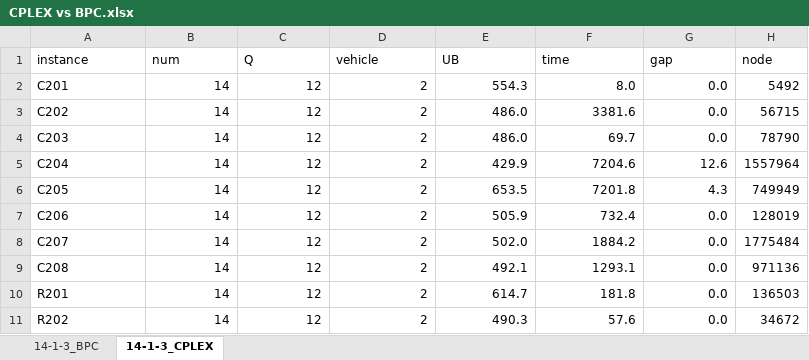
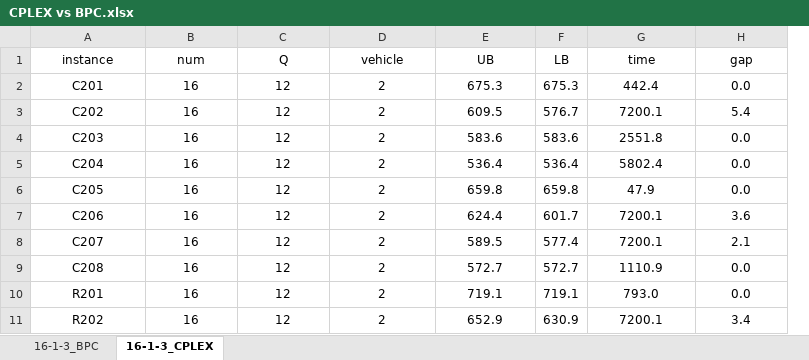
Before and after one commit to for-lab/MTVRPTW-MSM, an Excel workbook: CPLEX vs BPC.xlsx, sheet 16-1-3_CPLEX, drawn as a sheet; only a part is shown; values as stored, in another font and other column widths than the file's, no borders; removed rows and columns are numbered as before the commit, all else as after; the diff covers the shown part only; the diff names each change by its address in the sheet, - before the commit and + after, or states it on an @@ line.

```diff
--- a/CPLEX vs BPC.xlsx (sheet 16-1-3_CPLEX)
+++ b/CPLEX vs BPC.xlsx (sheet 16-1-3_CPLEX)
-sheet tab: 14-1-3_BPC
+sheet tab: 16-1-3_BPC
-sheet tab: 14-1-3_CPLEX
+sheet tab: 16-1-3_CPLEX
+column F (LB), rows 2-11: 675.3 | 576.7 | 583.6 | 536.4 | 659.8 | 601.7 | 577.4 | 572.7 | 719.1 | 630.9
-column H (node), rows 2-11: 5492 | 56715 | 78790 | 1557964 | 749949 | 128019 | 1775484 | 971136 | 136503 | 34672
-A1:E1 alignment: left
+A1:E1 alignment: center
-G1:H1 alignment: left
+G1:H1 alignment: center
-A2:A11 alignment: left
+A2:A11 alignment: center
-B2:B11 (num): 14
+B2:B11 (num): 16
-B2:E11 alignment: right
+B2:E11 alignment: center
-E2 (UB): 554.3
+E2 (UB): 675.3
-G2 (time): 8.0
+G2 (time): 442.4
-G2:H11 alignment: right
+G2:H11 alignment: center
-E3 (UB): 486.0
+E3 (UB): 609.5
-G3 (time): 3381.6
+G3 (time): 7200.1
-H3 (gap): 0.0
+H3 (gap): 5.4
-E4 (UB): 486.0
+E4 (UB): 583.6
-G4 (time): 69.7
+G4 (time): 2551.8
-E5 (UB): 429.9
+E5 (UB): 536.4
-G5 (time): 7204.6
+G5 (time): 5802.4
-H5 (gap): 12.6
+H5 (gap): 0.0
-E6 (UB): 653.5
+E6 (UB): 659.8
-G6 (time): 7201.8
+G6 (time): 47.9
-H6 (gap): 4.3
+H6 (gap): 0.0
-E7 (UB): 505.9
+E7 (UB): 624.4
-G7 (time): 732.4
+G7 (time): 7200.1
-H7 (gap): 0.0
+H7 (gap): 3.6
-E8 (UB): 502.0
+E8 (UB): 589.5
-G8 (time): 1884.2
+G8 (time): 7200.1
-H8 (gap): 0.0
+H8 (gap): 2.1
-E9 (UB): 492.1
+E9 (UB): 572.7
-G9 (time): 1293.1
+G9 (time): 1110.9
-E10 (UB): 614.7
+E10 (UB): 719.1
-G10 (time): 181.8
+G10 (time): 793.0
-E11 (UB): 490.3
+E11 (UB): 652.9
-G11 (time): 57.6
+G11 (time): 7200.1
-H11 (gap): 0.0
+H11 (gap): 3.4
```
Also changed, not shown: 64 edited cells and cell formats elsewhere in this sheet, sheet 16-1-3_BPC, formulas that keep their value, Customer Size.xlsx.
